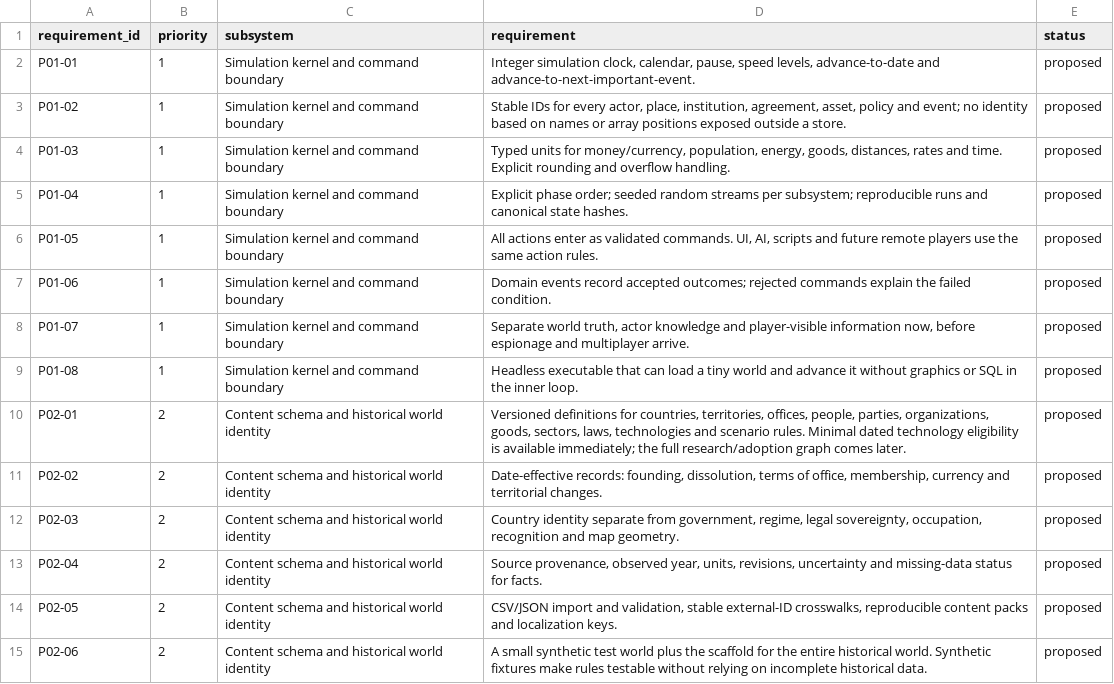
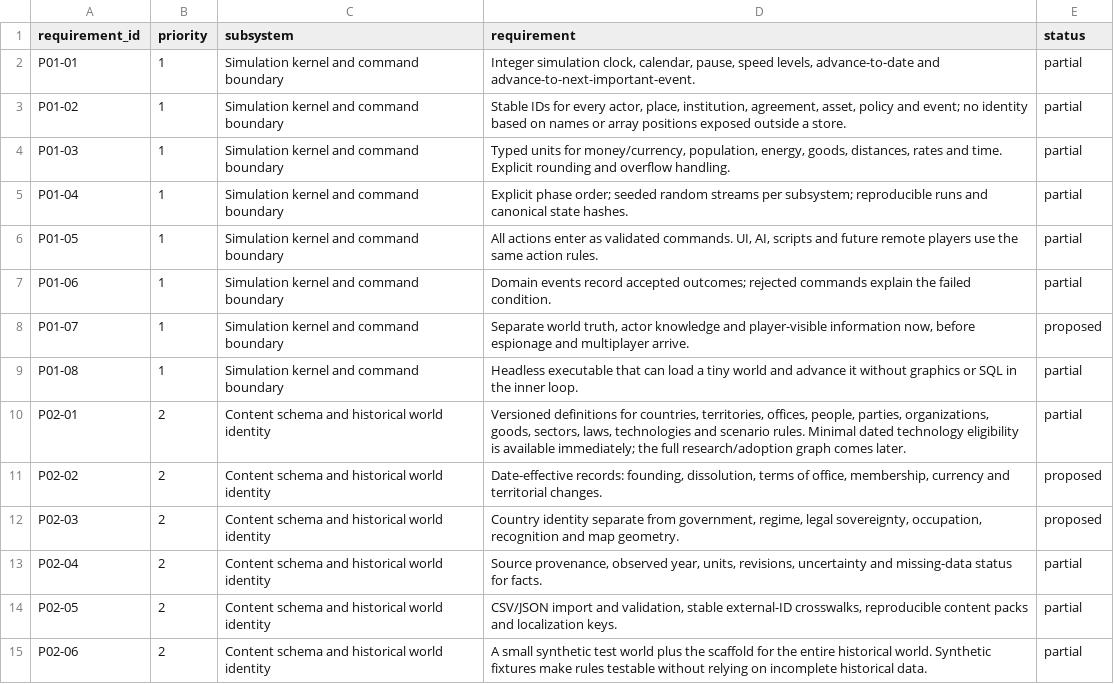
Before and after one commit to timborovkov/geopolitical-simulator, a CSV file: docs/implementation-register.csv, drawn as a sheet; only a part is shown; the diff covers the shown part only.

```diff
--- a/docs/implementation-register.csv
+++ b/docs/implementation-register.csv
@@ -1,15 +1,15 @@
 requirement_id,priority,subsystem,requirement,status
-P01-01,1,Simulation kernel and command boundary,"Integer simulation clock, calendar, pause, speed levels, advance-to-date and advance-to-next-important-event.",proposed
-P01-02,1,Simulation kernel and command boundary,"Stable IDs for every actor, place, institution, agreement, asset, policy and event; no identity based on names or array positions exposed outside a store.",proposed
-P01-03,1,Simulation kernel and command boundary,"Typed units for money/currency, population, energy, goods, distances, rates and time. Explicit rounding and overflow handling.",proposed
-P01-04,1,Simulation kernel and command boundary,Explicit phase order; seeded random streams per subsystem; reproducible runs and canonical state hashes.,proposed
-P01-05,1,Simulation kernel and command boundary,"All actions enter as validated commands. UI, AI, scripts and future remote players use the same action rules.",proposed
-P01-06,1,Simulation kernel and command boundary,Domain events record accepted outcomes; rejected commands explain the failed condition.,proposed
+P01-01,1,Simulation kernel and command boundary,"Integer simulation clock, calendar, pause, speed levels, advance-to-date and advance-to-next-important-event.",partial
+P01-02,1,Simulation kernel and command boundary,"Stable IDs for every actor, place, institution, agreement, asset, policy and event; no identity based on names or array positions exposed outside a store.",partial
+P01-03,1,Simulation kernel and command boundary,"Typed units for money/currency, population, energy, goods, distances, rates and time. Explicit rounding and overflow handling.",partial
+P01-04,1,Simulation kernel and command boundary,Explicit phase order; seeded random streams per subsystem; reproducible runs and canonical state hashes.,partial
+P01-05,1,Simulation kernel and command boundary,"All actions enter as validated commands. UI, AI, scripts and future remote players use the same action rules.",partial
+P01-06,1,Simulation kernel and command boundary,Domain events record accepted outcomes; rejected commands explain the failed condition.,partial
 P01-07,1,Simulation kernel and command boundary,"Separate world truth, actor knowledge and player-visible information now, before espionage and multiplayer arrive.",proposed
-P01-08,1,Simulation kernel and command boundary,Headless executable that can load a tiny world and advance it without graphics or SQL in the inner loop.,proposed
-P02-01,2,Content schema and historical world identity,"Versioned definitions for countries, territories, offices, people, parties, organizations, goods, sectors, laws, technologies and scenario rules. Minimal dated technology eligibility is available immediately; the full research/adoption graph comes later.",proposed
+P01-08,1,Simulation kernel and command boundary,Headless executable that can load a tiny world and advance it without graphics or SQL in the inner loop.,partial
+P02-01,2,Content schema and historical world identity,"Versioned definitions for countries, territories, offices, people, parties, organizations, goods, sectors, laws, technologies and scenario rules. Minimal dated technology eligibility is available immediately; the full research/adoption graph comes later.",partial
 P02-02,2,Content schema and historical world identity,"Date-effective records: founding, dissolution, terms of office, membership, currency and territorial changes.",proposed
 P02-03,2,Content schema and historical world identity,"Country identity separate from government, regime, legal sovereignty, occupation, recognition and map geometry.",proposed
-P02-04,2,Content schema and historical world identity,"Source provenance, observed year, units, revisions, uncertainty and missing-data status for facts.",proposed
-P02-05,2,Content schema and historical world identity,"CSV/JSON import and validation, stable external-ID crosswalks, reproducible content packs and localization keys.",proposed
-P02-06,2,Content schema and historical world identity,A small synthetic test world plus the scaffold for the entire historical world. Synthetic fixtures make rules testable without relying on incomplete historical data.,proposed
+P02-04,2,Content schema and historical world identity,"Source provenance, observed year, units, revisions, uncertainty and missing-data status for facts.",partial
+P02-05,2,Content schema and historical world identity,"CSV/JSON import and validation, stable external-ID crosswalks, reproducible content packs and localization keys.",partial
+P02-06,2,Content schema and historical world identity,A small synthetic test world plus the scaffold for the entire historical world. Synthetic fixtures make rules testable without relying on incomplete historical data.,partial
```
Also changed, not shown: 79 edited cells elsewhere in this file, 28 other files.
